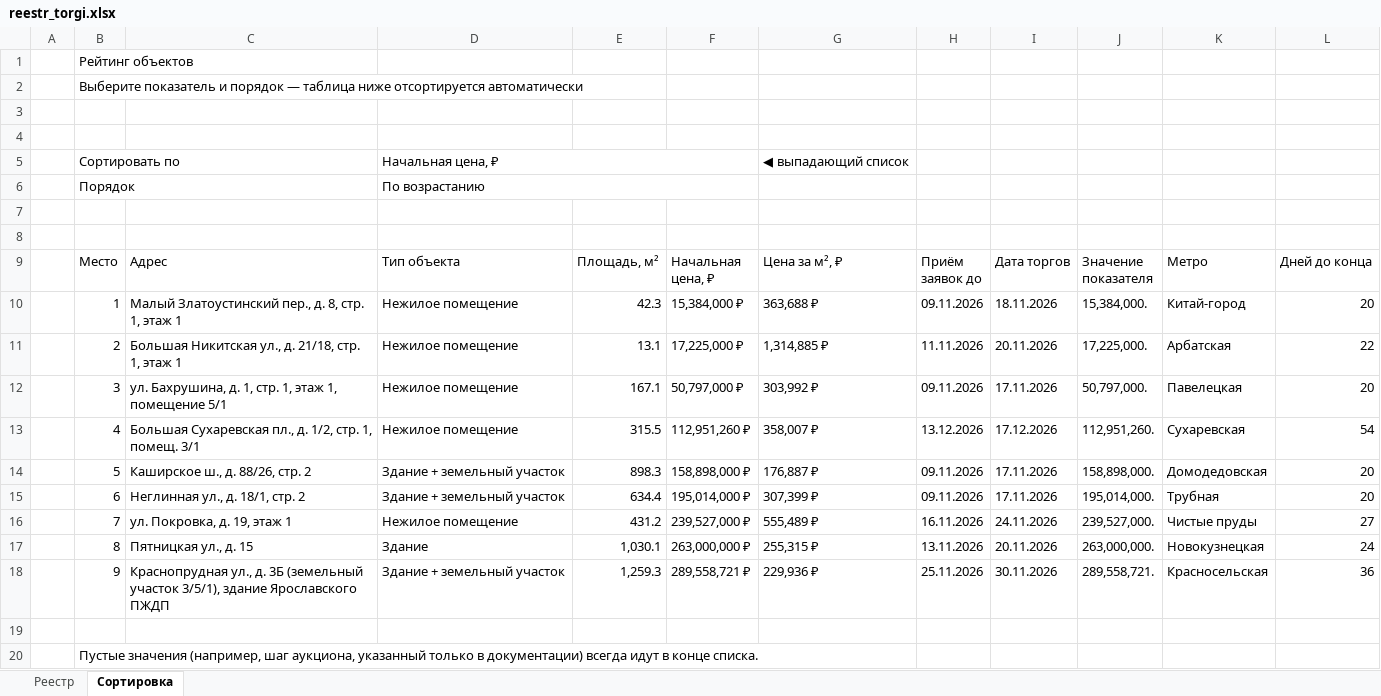
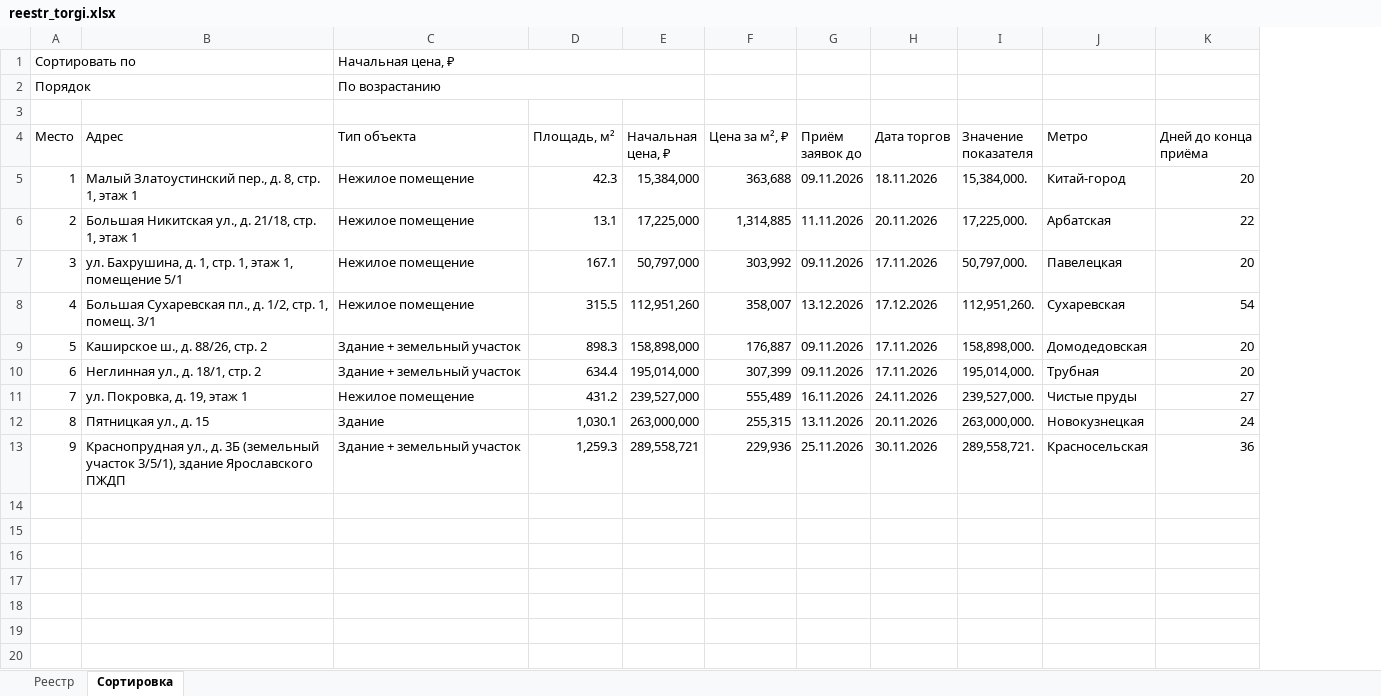
Before and after one commit to parfentsevandrey-blip/test, an Excel workbook: reestr_torgi.xlsx, sheet Сортировка, drawn as a sheet; values as stored, in another font and other column widths than the file's, no cell formats; conditional formats not drawn; removed rows and columns are numbered as before the commit, all else as after; the diff names each change by its address in the sheet, - before the commit and + after, or states it on an @@ line.

```diff
--- a/reestr_torgi.xlsx (sheet Сортировка)
+++ b/reestr_torgi.xlsx (sheet Сортировка)
-column A, empty
-column F (Начальная цена, ₽), rows 10-18: 15,384,000 ₽ | 17,225,000 ₽ | 50,797,000 ₽ | 112,951,260 ₽ | 158,898,000 ₽ | 195,014,000 ₽ | 239,527,000 ₽ | 263,000,000 ₽ | 289,558,721 ₽
-column G (Цена за м², ₽), row 5: ◀ выпадающий список; rows 10-18: 363,688 ₽ | 1,314,885 ₽ | 303,992 ₽ | 358,007 ₽ | 176,887 ₽ | 307,399 ₽ | 555,489 ₽ | 255,315 ₽ | 229,936 ₽
+column E (Начальная цена, ₽), rows 5-13: 15,384,000 | 17,225,000 | 50,797,000 | 112,951,260 | 158,898,000 | 195,014,000 | 239,527,000 | 263,000,000 | 289,558,721
+column F (Цена за м², ₽), rows 5-13: 363,688 | 1,314,885 | 303,992 | 358,007 | 176,887 | 307,399 | 555,489 | 255,315 | 229,936
-row 1:  | Рейтинг объектов
-row 2:  | Выберите показатель и порядок — таблица ниже отсортируется автоматически
-row 3: (empty)
-row 4: (empty)
-row 8: (empty)
-K4: Дней до конца
+K4: Дней до конца приёма
-row 19: (empty)
-row 20:  | Пустые значения (например, шаг аукциона, указанный только в документации) всегда идут в конце списка.
```
Also changed, not shown: sheet Реестр, cell formats, formulas that keep their value.
